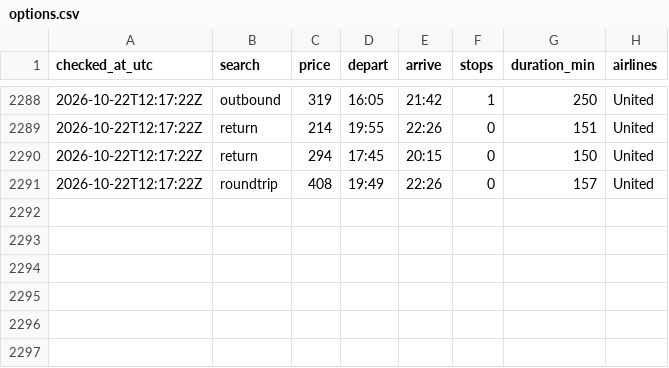
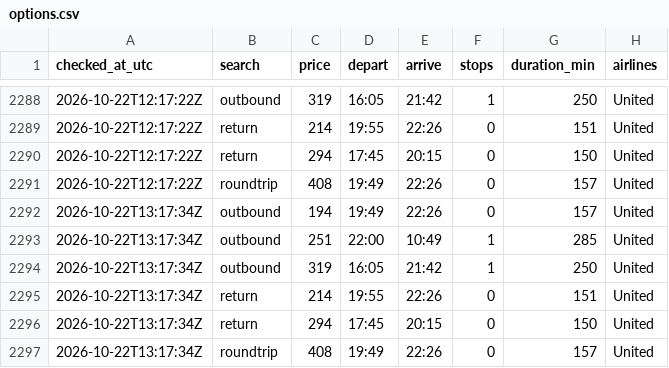
Before and after one commit to tommyjoppich/flighttracker, a CSV file: data/options.csv, drawn as a sheet; only a part is shown, gaps mark what is left out.

Commit message:
Price check 2026-10-22 13:17 UTC

```diff
--- a/data/options.csv
+++ b/data/options.csv
@@ -2291 +2291,7 @@ checked_at_utc,search,price,depart,arrive,stops,duration_min,airlines
 2026-10-22T12:17:22Z,roundtrip,408,19:49,22:26,0,157,United
+2026-10-22T13:17:34Z,outbound,194,19:49,22:26,0,157,United
+2026-10-22T13:17:34Z,outbound,251,22:00,10:49,1,285,United
+2026-10-22T13:17:34Z,outbound,319,16:05,21:42,1,250,United
+2026-10-22T13:17:34Z,return,214,19:55,22:26,0,151,United
+2026-10-22T13:17:34Z,return,294,17:45,20:15,0,150,United
+2026-10-22T13:17:34Z,roundtrip,408,19:49,22:26,0,157,United
```
Also changed, not shown: data/prices.csv, 5 other files.
